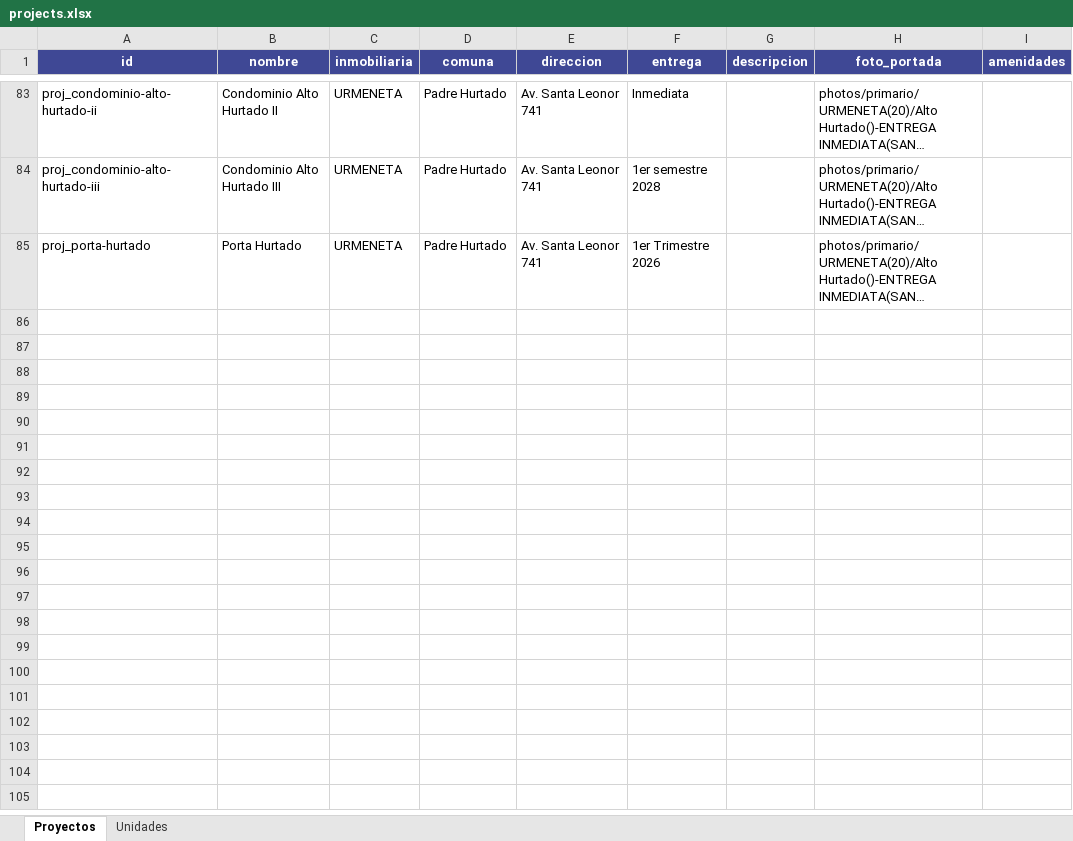
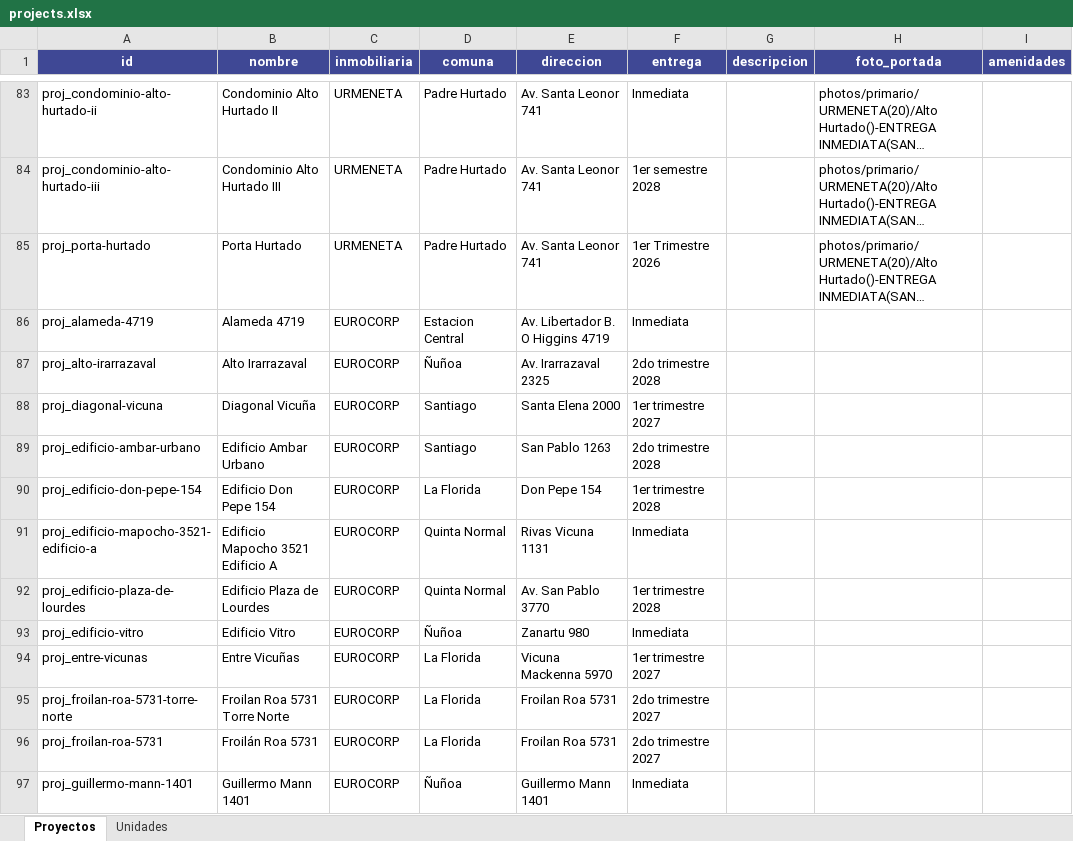
Before and after one commit to fdonosoh-droid/viveprop_web, an Excel workbook: viveprop-platform/data/projects.xlsx, sheet Proyectos, drawn as a sheet; only a part is shown, gaps mark what is left out; long unchanged cells end in …; values as stored, in another font and other column widths than the file's, no borders; the diff covers the shown part only; the diff names each change by its address in the sheet, - before the commit and + after, or states it on an @@ line.

```diff
--- a/viveprop-platform/data/projects.xlsx (sheet Proyectos)
+++ b/viveprop-platform/data/projects.xlsx (sheet Proyectos)
+row 86: proj_alameda-4719 | Alameda 4719 | EUROCORP | Estacion Central | Av. Libertador B. O Higgins 4719 | Inmediata
+row 87: proj_alto-irarrazaval | Alto Irarrazaval | EUROCORP | Ñuñoa | Av. Irarrazaval 2325 | 2do trimestre 2028
+row 88: proj_diagonal-vicuna | Diagonal Vicuña | EUROCORP | Santiago | Santa Elena 2000 | 1er trimestre 2027
+row 89: proj_edificio-ambar-urbano | Edificio Ambar Urbano | EUROCORP | Santiago | San Pablo 1263 | 2do trimestre 2028
+row 90: proj_edificio-don-pepe-154 | Edificio Don Pepe 154 | EUROCORP | La Florida | Don Pepe 154 | 1er trimestre 2028
+row 91: proj_edificio-mapocho-3521-edificio-a | Edificio Mapocho 3521 Edificio A | EUROCORP | Quinta Normal | Rivas Vicuna 1131 | Inmediata
+row 92: proj_edificio-plaza-de-lourdes | Edificio Plaza de Lourdes | EUROCORP | Quinta Normal | Av. San Pablo 3770 | 1er trimestre 2028
+row 93: proj_edificio-vitro | Edificio Vitro | EUROCORP | Ñuñoa | Zanartu 980 | Inmediata
+row 94: proj_entre-vicunas | Entre Vicuñas | EUROCORP | La Florida | Vicuna Mackenna 5970 | 1er trimestre 2027
+row 95: proj_froilan-roa-5731-torre-norte | Froilan Roa 5731 Torre Norte | EUROCORP | La Florida | Froilan Roa 5731 | 2do trimestre 2027
+row 96: proj_froilan-roa-5731 | Froilán Roa 5731 | EUROCORP | La Florida | Froilan Roa 5731 | 2do trimestre 2027
+row 97: proj_guillermo-mann-1401 | Guillermo Mann 1401 | EUROCORP | Ñuñoa | Guillermo Mann 1401 | Inmediata
```
Also changed, not shown: 12 added rows elsewhere in this sheet, 3 other files.
